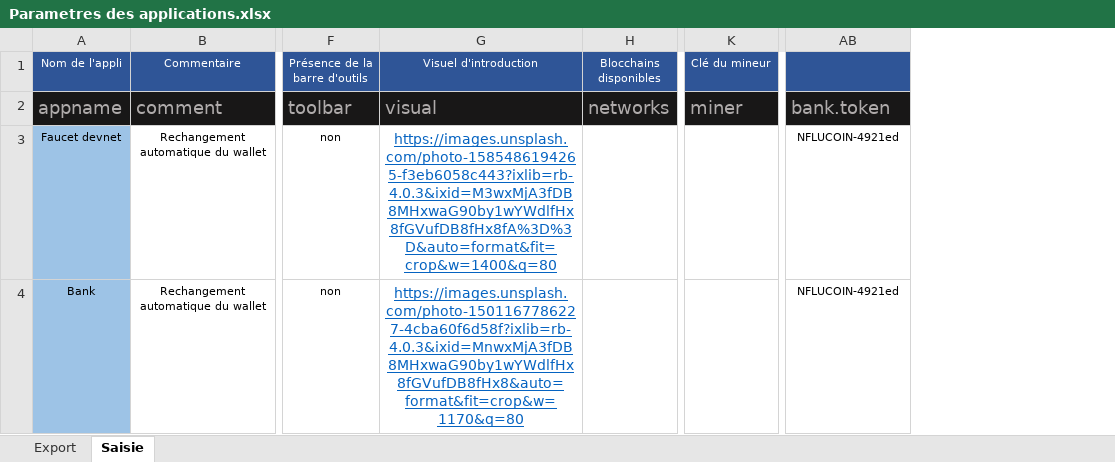
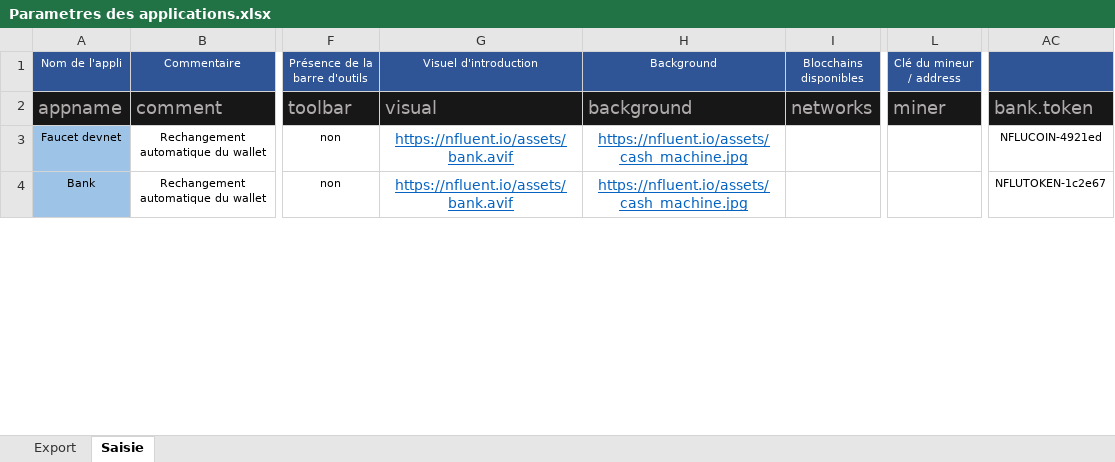
Before and after one commit to f80dev/TokenSol, an Excel workbook: Parametres des applications.xlsx, sheet Saisie, drawn as a sheet; only a part is shown, gaps mark what is left out; values as stored, in another font and other column widths than the file's, no borders; addresses are those after the commit; the diff covers the shown part only; the diff names each change by its address in the sheet, - before the commit and + after, or states it on an @@ line.

```diff
--- a/Parametres des applications.xlsx (sheet Saisie)
+++ b/Parametres des applications.xlsx (sheet Saisie)
+column H (Background), rows 2-4: background | https://nfluent.io/assets/cash_machine.jpg | https://nfluent.io/assets/cash_machine.jpg
-L1: Clé du mineur
+L1: Clé du mineur / address
-G3 (Visuel d'introduction): https://images.unsplash.com/photo-1585486194265-f3eb6058c443?ixlib=rb-4.0.3&ixid=M3wxMjA3fDB8MHxwaG90by1wYWdlfHx8fGVufDB8fHx8fA%3D%3D&auto=format&fit=crop&w=1400&q=80
+G3 (Visuel d'introduction): https://nfluent.io/assets/bank.avif
-G4 (Visuel d'introduction): https://images.unsplash.com/photo-1501167786227-4cba60f6d58f?ixlib=rb-4.0.3&ixid=MnwxMjA3fDB8MHxwaG90by1wYWdlfHx8fGVufDB8fHx8&auto=format&fit=crop&w=1170&q=80
+G4 (Visuel d'introduction): https://nfluent.io/assets/bank.avif
-AC4: NFLUCOIN-4921ed
+AC4: NFLUTOKEN-1c2e67
```
Also changed, not shown: 4 added rows, 1 removed row and 1 edited cell elsewhere in this sheet, sheet Export, formulas that keep their value, 28 other files.
